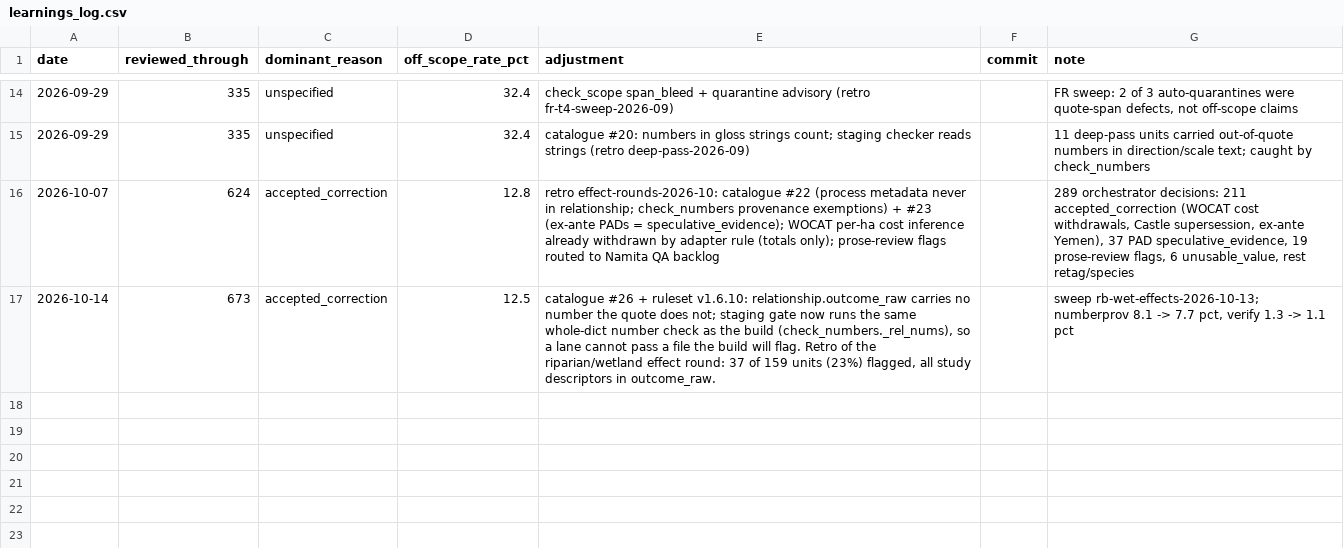
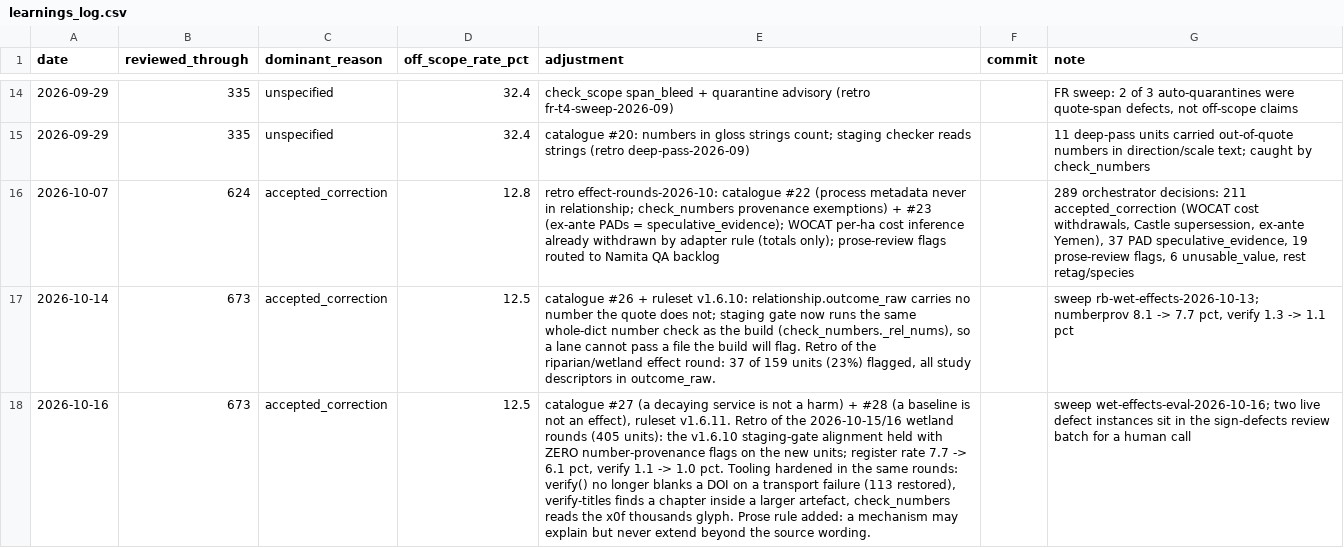
Before and after one commit to CIAT/nbs_ruralscan, a CSV file: pipeline/metrics/learnings_log.csv, drawn as a sheet; only a part is shown, gaps mark what is left out; the diff names each change by its address in the sheet, - before the commit and + after, or states it on an @@ line.

Commit message:
chore(retro): wetland rounds sweep — zero new provenance flags on 405 units, and two defect classes named
The locked post-sweep retrospective for the 2026-10-15/16 wetland effect and
evaluation rounds (8 lanes, 405 units from 59 sources).

Metrics, both still trending down:
- number-provenance flags 7.7 -> 6.1 pct register-wide, and the part that
  matters: ZERO flags on the 405 new units. The v1.6.10 staging-gate alignment
  did exactly what it was built to do — last round's 23 pct is this round's 0.
- verify mismatches 1.1 -> 1.0 pct.

Two defect classes found in these rounds, now catalogue entries (v1.6.11):

- #27 — a decaying service is not a harm. "Sediment retention diminishing after
  10 years" voted as "wetland management INCREASES erosion risk". A weakening
  benefit is encoded on the service variable with the decay stated, never as the
  opposite harm. Same trap: "removal efficiency declined", "protection
  weakened".
- #28 — a baseline is not an effect (extends #23). A baseline survey's
  treatment-vs-comparison differences are sampling design; "no difference at
  baseline" must not enter an effect cell as a null vote. Only the endline
  carries the effect.

The two live instances go to the sign-defects review batch (now seven units)
for a human call rather than being edited quietly.

Also encoded: the prose module now states that a mechanism may EXPLAIN but never
EXTEND beyond the source wording — the account check cannot catch semantics, so
the rule is on the writer, with the 2026-10-16 headwater-bog rewording as the
worked example.

Learnings cursor advanced; the loop note stays clear.

```diff
--- a/pipeline/metrics/learnings_log.csv
+++ b/pipeline/metrics/learnings_log.csv
+row 18: 2026-10-16 | 673 | accepted_correction | 12.5 | catalogue #27 (a decaying service is not a harm) + #28 (a baseline is not an effect), ruleset v1.6.11. Retro of the 2026-10-15/16 wetland rounds (405 units): the v1.6.10 staging-gate alignment held with ZERO number-provenance flags on the new units; register rate 7.7 -> 6.1 pct, verify 1.1 -> 1.0 pct. Tooling hardened in the same rounds: verify() no longer blanks a DOI on a transport failure (113 restored), verify-titles finds a chapter inside a larger artefact, check_numbers reads the x0f thousands glyph. Prose rule added: a mechanism may explain but never extend beyond the source wording. |  | sweep wet-effects-eval-2026-10-16; two live defect instances sit in the sign-defects review batch for a human call
```
Also changed, not shown: pipeline/metrics/sweep_log.csv, 11 other files.
